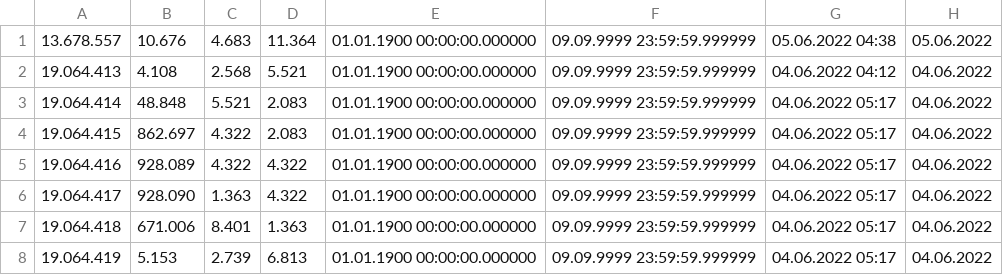
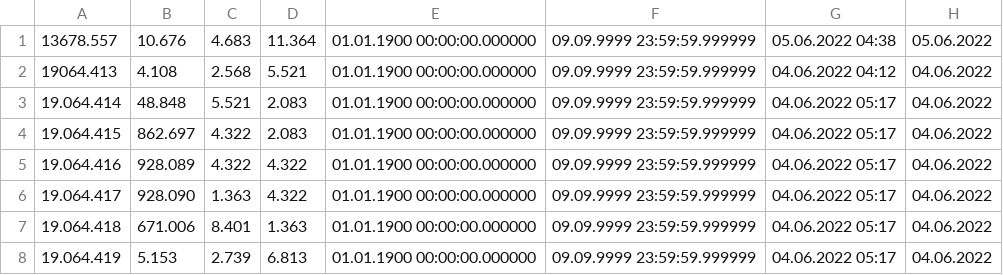
Before and after one commit to Galchetoit/SoftUni-Java-Fundamentals, a CSV file: az_DB_IDM.FLIGHT_SEG.csv, drawn as a sheet; only a part is shown; the diff names each change by its address in the sheet, - before the commit and + after, or states it on an @@ line.

Commit message:
td db 2

```diff
--- a/az_DB_IDM.FLIGHT_SEG.csv
+++ b/az_DB_IDM.FLIGHT_SEG.csv
-A1: 13.678.557
+A1: 13678.557
-A2: 19.064.413
+A2: 19064.413
```
